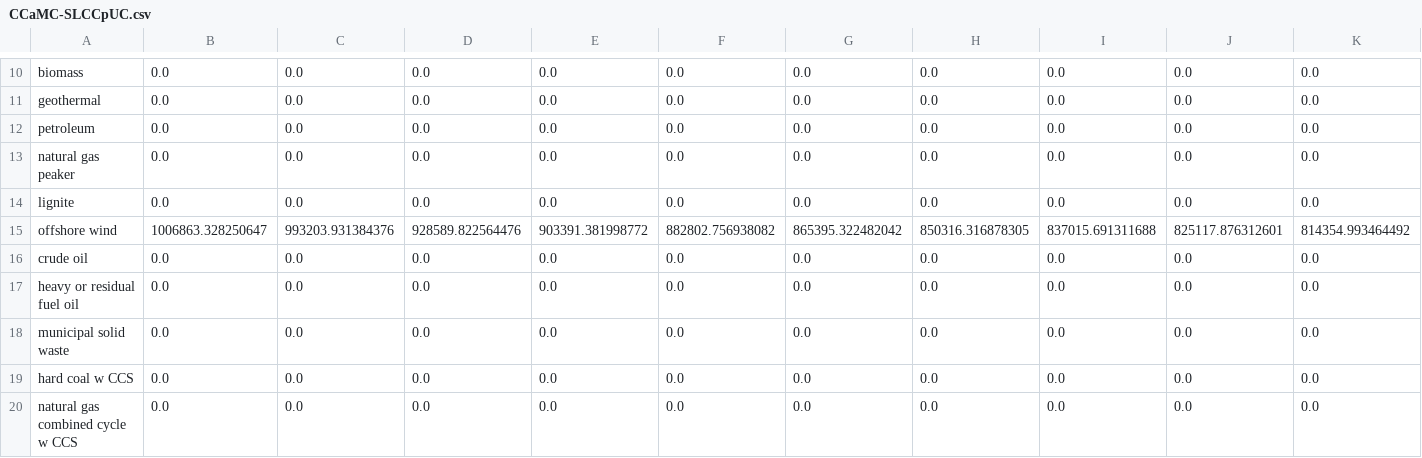
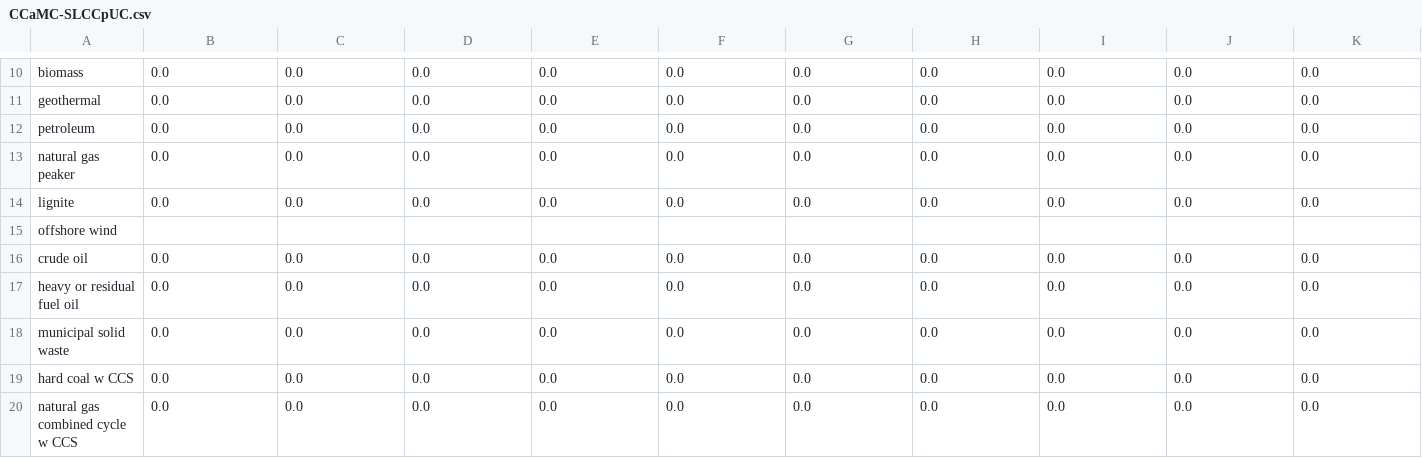
Before and after one commit to EnergyInnovation/eps-idaho, a CSV file: InputData/elec/CCaMC/CCaMC-SLCCpUC.csv, drawn as a sheet; only a part is shown, gaps mark what is left out; removed rows and columns are numbered as before the commit, all else as after; rows hold the shown columns only; the diff names each change by its address in the sheet, - before the commit and + after, or states it on an @@ line.

```diff
--- a/InputData/elec/CCaMC/CCaMC-SLCCpUC.csv
+++ b/InputData/elec/CCaMC/CCaMC-SLCCpUC.csv
-row 15: offshore wind | 1006863.328250647 | 993203.931384376 | 928589.822564476 | 903391.381998772 | 882802.756938082 | 865395.322482042 | 850316.316878305 | 837015.691311688 | 825117.876312601 | 814354.993464492
+row 15: offshore wind
```
Also changed, not shown: InputData/indst/PERAC/PERAC-cropsrice.csv, InputData/plcy-schd/FoPITY/FoPITY-2.csv, 18 other files.
